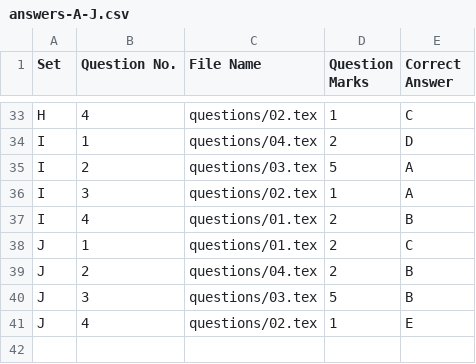
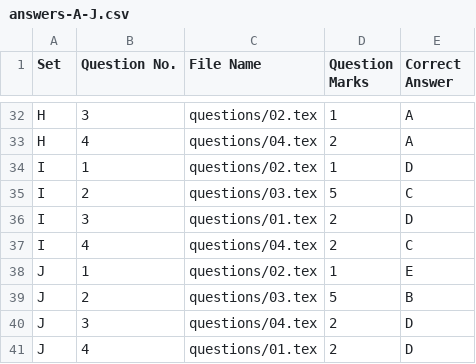
Before and after one commit to shs-cse/CSE250-LaTeX-Multiset-Randomized-Exam-Template, a CSV file: answers-A-J.csv, drawn as a sheet; only a part is shown, gaps mark what is left out; addresses are those after the commit; the diff covers the shown part only; the diff names each change by its address in the sheet, - before the commit and + after, or states it on an @@ line.

```diff
--- a/answers-A-J.csv
+++ b/answers-A-J.csv
-B32 (Question No.): 4
+B32 (Question No.): 3
-E32 (Correct Answer): C
+E32 (Correct Answer): A
+row 33: H | 4 | questions/04.tex | 2 | A
-C34 (File Name): questions/04.tex
+C34 (File Name): questions/02.tex
-D34 (Question Marks): 2
+D34 (Question Marks): 1
-E35 (Correct Answer): A
+E35 (Correct Answer): C
-C36 (File Name): questions/02.tex
+C36 (File Name): questions/01.tex
-D36 (Question Marks): 1
+D36 (Question Marks): 2
-E36 (Correct Answer): A
+E36 (Correct Answer): D
-C37 (File Name): questions/01.tex
+C37 (File Name): questions/04.tex
-E37 (Correct Answer): B
+E37 (Correct Answer): C
-C38 (File Name): questions/01.tex
+C38 (File Name): questions/02.tex
-D38 (Question Marks): 2
+D38 (Question Marks): 1
-E38 (Correct Answer): C
+E38 (Correct Answer): E
-C39 (File Name): questions/04.tex
+C39 (File Name): questions/03.tex
-D39 (Question Marks): 2
+D39 (Question Marks): 5
-C40 (File Name): questions/03.tex
+C40 (File Name): questions/04.tex
-D40 (Question Marks): 5
+D40 (Question Marks): 2
-E40 (Correct Answer): B
+E40 (Correct Answer): D
-C41 (File Name): questions/02.tex
+C41 (File Name): questions/01.tex
-D41 (Question Marks): 1
+D41 (Question Marks): 2
-E41 (Correct Answer): E
+E41 (Correct Answer): D
```
Also changed, not shown: 1 removed row and 62 edited cells elsewhere in this file, 12 other files.
